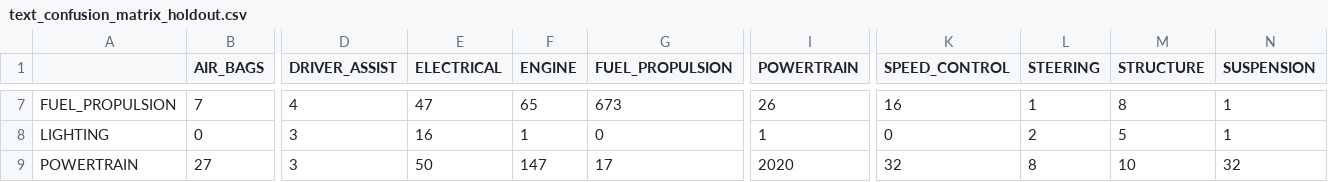
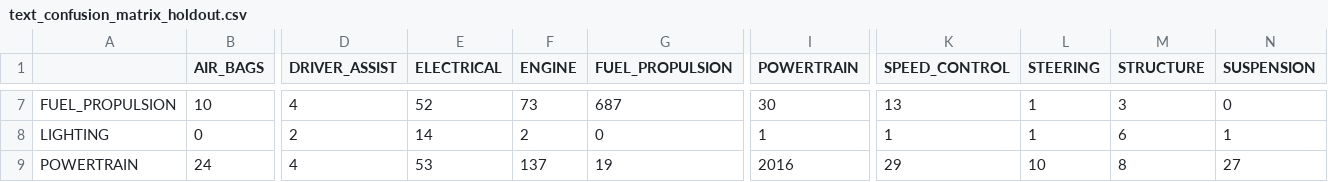
Before and after one commit to Tanveertabassum/vehicle-safety-data-fusion, a CSV file: reports/text_confusion_matrix_holdout.csv, drawn as a sheet; only a part is shown, gaps mark what is left out; the diff covers the shown part only; the diff names each change by its address in the sheet, - before the commit and + after, or states it on an @@ line.

```diff
--- a/reports/text_confusion_matrix_holdout.csv
+++ b/reports/text_confusion_matrix_holdout.csv
-B7 (AIR_BAGS): 7
+B7 (AIR_BAGS): 10
-E7 (ELECTRICAL): 47
+E7 (ELECTRICAL): 52
-F7 (ENGINE): 65
+F7 (ENGINE): 73
-G7 (FUEL_PROPULSION): 673
+G7 (FUEL_PROPULSION): 687
-I7 (POWERTRAIN): 26
+I7 (POWERTRAIN): 30
-K7 (SPEED_CONTROL): 16
+K7 (SPEED_CONTROL): 13
-M7 (STRUCTURE): 8
+M7 (STRUCTURE): 3
-N7 (SUSPENSION): 1
+N7 (SUSPENSION): 0
-D8 (DRIVER_ASSIST): 3
+D8 (DRIVER_ASSIST): 2
-E8 (ELECTRICAL): 16
+E8 (ELECTRICAL): 14
-F8 (ENGINE): 1
+F8 (ENGINE): 2
-K8 (SPEED_CONTROL): 0
+K8 (SPEED_CONTROL): 1
-L8 (STEERING): 2
+L8 (STEERING): 1
-M8 (STRUCTURE): 5
+M8 (STRUCTURE): 6
-B9 (AIR_BAGS): 27
+B9 (AIR_BAGS): 24
-D9 (DRIVER_ASSIST): 3
+D9 (DRIVER_ASSIST): 4
-E9 (ELECTRICAL): 50
+E9 (ELECTRICAL): 53
-F9 (ENGINE): 147
+F9 (ENGINE): 137
-G9 (FUEL_PROPULSION): 17
+G9 (FUEL_PROPULSION): 19
-I9 (POWERTRAIN): 2020
+I9 (POWERTRAIN): 2016
-K9 (SPEED_CONTROL): 32
+K9 (SPEED_CONTROL): 29
-L9 (STEERING): 8
+L9 (STEERING): 10
-M9 (STRUCTURE): 10
+M9 (STRUCTURE): 8
-N9 (SUSPENSION): 32
+N9 (SUSPENSION): 27
```
Also changed, not shown: 119 edited cells elsewhere in this file, 12 other files.
